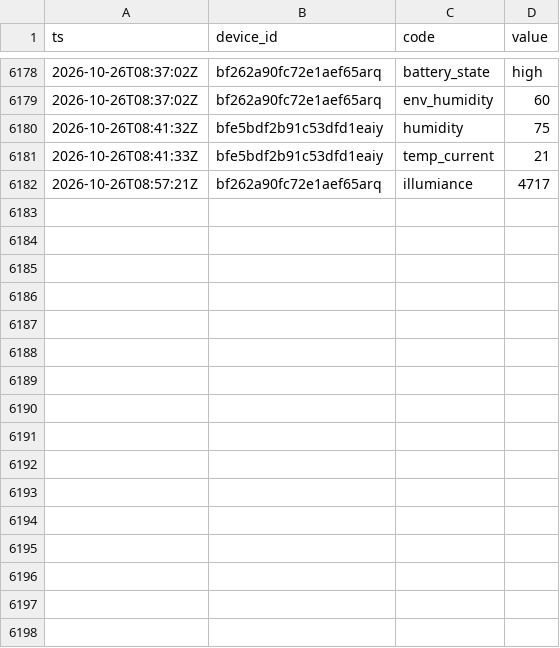
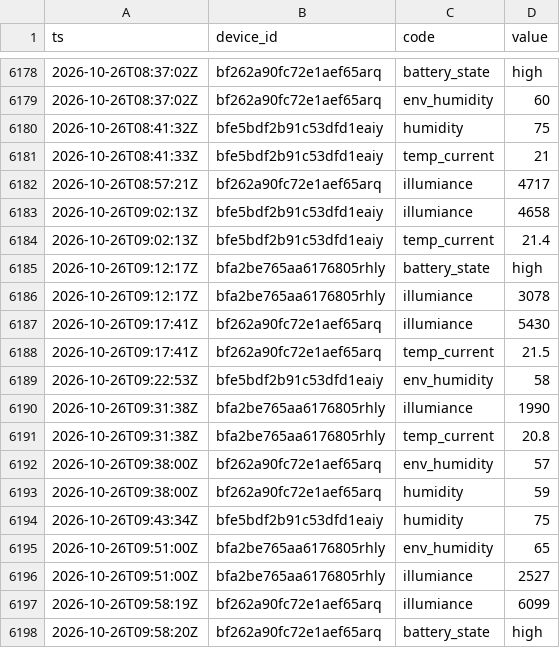
Before and after one commit to Bronek31/Smart-Home, a CSV file: data/rosliny/2026-10.csv, drawn as a sheet; only a part is shown, gaps mark what is left out.

```diff
--- a/data/rosliny/2026-10.csv
+++ b/data/rosliny/2026-10.csv
@@ -6182 +6182,17 @@ ts,device_id,code,value
 2026-10-26T08:57:21Z,bf262a90fc72e1aef65arq,illumiance,4717
+2026-10-26T09:02:13Z,bfe5bdf2b91c53dfd1eaiy,illumiance,4658
+2026-10-26T09:02:13Z,bfe5bdf2b91c53dfd1eaiy,temp_current,21.4
+2026-10-26T09:12:17Z,bfa2be765aa6176805rhly,battery_state,high
+2026-10-26T09:12:17Z,bfa2be765aa6176805rhly,illumiance,3078
+2026-10-26T09:17:41Z,bf262a90fc72e1aef65arq,illumiance,5430
+2026-10-26T09:17:41Z,bf262a90fc72e1aef65arq,temp_current,21.5
+2026-10-26T09:22:53Z,bfe5bdf2b91c53dfd1eaiy,env_humidity,58
+2026-10-26T09:31:38Z,bfa2be765aa6176805rhly,illumiance,1990
+2026-10-26T09:31:38Z,bfa2be765aa6176805rhly,temp_current,20.8
+2026-10-26T09:38:00Z,bf262a90fc72e1aef65arq,env_humidity,57
+2026-10-26T09:38:00Z,bf262a90fc72e1aef65arq,humidity,59
+2026-10-26T09:43:34Z,bfe5bdf2b91c53dfd1eaiy,humidity,75
+2026-10-26T09:51:00Z,bfa2be765aa6176805rhly,env_humidity,65
+2026-10-26T09:51:00Z,bfa2be765aa6176805rhly,illumiance,2527
+2026-10-26T09:58:19Z,bf262a90fc72e1aef65arq,illumiance,6099
+2026-10-26T09:58:20Z,bf262a90fc72e1aef65arq,battery_state,high
```
Also changed, not shown: data/2026-10.csv, data/dzienne.csv, 4 other files.
